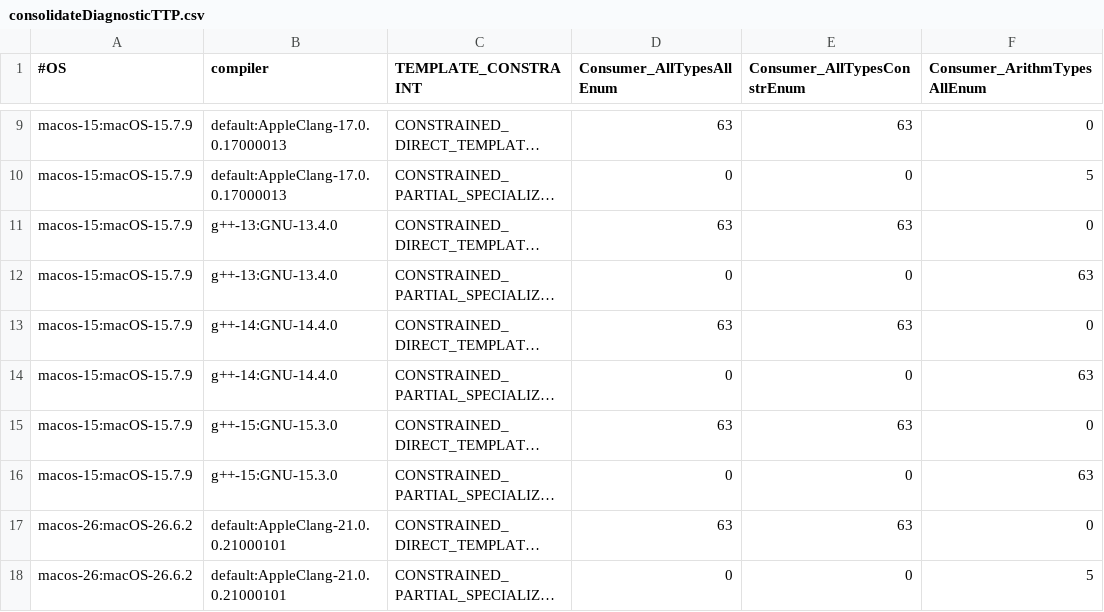
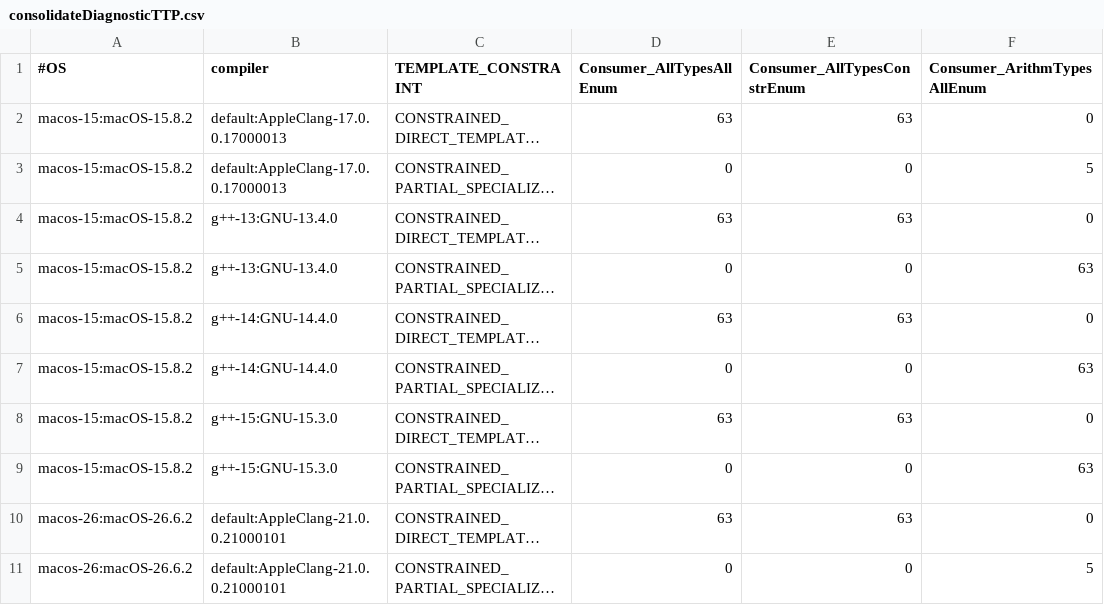
Before and after one commit to panchaBhuta/converter, a CSV file: doc/github/runnerResults/consolidateDiagnosticTTP.csv, drawn as a sheet; only a part is shown, gaps mark what is left out; long unchanged cells end in …; addresses are those after the commit; the diff covers the shown part only; the diff names each change by its address in the sheet, - before the commit and + after, or states it on an @@ line.

```diff
--- a/doc/github/runnerResults/consolidateDiagnosticTTP.csv
+++ b/doc/github/runnerResults/consolidateDiagnosticTTP.csv
-A2:A9 (#OS): macos-15:macOS-15.7.9
+A2:A9 (#OS): macos-15:macOS-15.8.2
```
Also changed, not shown: 7 removed rows elsewhere in this file, 2 other files.
